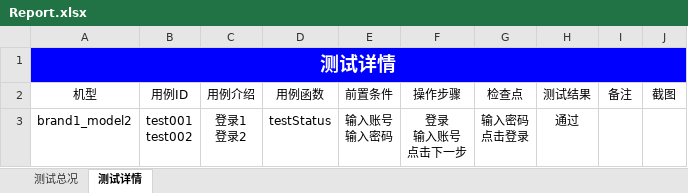
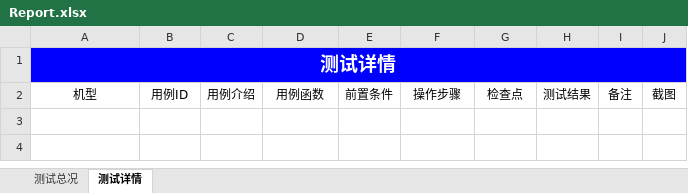
Before and after one commit to mcbobo/autoTest, an Excel workbook: app_testProject/Report/Report.xlsx, sheet 测试详情, drawn as a sheet; values as stored, in another font and other column widths than the file's, no borders; ↵ is a line break in a cell; the diff names each change by its address in the sheet, - before the commit and + after, or states it on an @@ line.

```diff
--- a/app_testProject/Report/Report.xlsx (sheet 测试详情)
+++ b/app_testProject/Report/Report.xlsx (sheet 测试详情)
-row 3: brand1_model2 | test001 ↵ test002 | 登录1 ↵ 登录2 | testStatus | 输入账号 ↵ 输入密码 | 登录 ↵ 输入账号 ↵ 点击下一步 | 输入密码 ↵ 点击登录 | 通过
```
Also changed, not shown: sheet 测试总况, charts or pictures, 8 other files.
